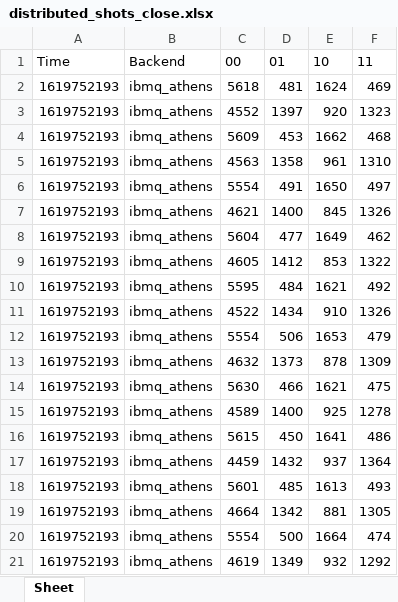
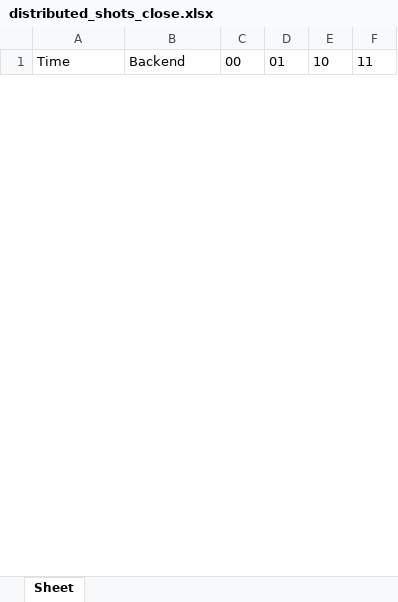
Before and after one commit to beaudoco/qiskit-shifting-simulator, an Excel workbook: distributed/distributed_shots_close.xlsx, sheet Sheet, drawn as a sheet; only a part is shown; values as stored, in another font and other column widths than the file's, no borders; removed rows and columns are numbered as before the commit, all else as after; the diff covers the shown part only; the diff names each change by its address in the sheet, - before the commit and + after, or states it on an @@ line.

```diff
--- a/distributed/distributed_shots_close.xlsx (sheet Sheet)
+++ b/distributed/distributed_shots_close.xlsx (sheet Sheet)
-row 2: 1619752193 | ibmq_athens | 5618 | 481 | 1624 | 469
-row 3: 1619752193 | ibmq_athens | 4552 | 1397 | 920 | 1323
-row 4: 1619752193 | ibmq_athens | 5609 | 453 | 1662 | 468
-row 5: 1619752193 | ibmq_athens | 4563 | 1358 | 961 | 1310
-row 6: 1619752193 | ibmq_athens | 5554 | 491 | 1650 | 497
-row 7: 1619752193 | ibmq_athens | 4621 | 1400 | 845 | 1326
-row 8: 1619752193 | ibmq_athens | 5604 | 477 | 1649 | 462
-row 9: 1619752193 | ibmq_athens | 4605 | 1412 | 853 | 1322
-row 10: 1619752193 | ibmq_athens | 5595 | 484 | 1621 | 492
-row 11: 1619752193 | ibmq_athens | 4522 | 1434 | 910 | 1326
-row 12: 1619752193 | ibmq_athens | 5554 | 506 | 1653 | 479
-row 13: 1619752193 | ibmq_athens | 4632 | 1373 | 878 | 1309
-row 14: 1619752193 | ibmq_athens | 5630 | 466 | 1621 | 475
-row 15: 1619752193 | ibmq_athens | 4589 | 1400 | 925 | 1278
-row 16: 1619752193 | ibmq_athens | 5615 | 450 | 1641 | 486
-row 17: 1619752193 | ibmq_athens | 4459 | 1432 | 937 | 1364
-row 18: 1619752193 | ibmq_athens | 5601 | 485 | 1613 | 493
-row 19: 1619752193 | ibmq_athens | 4664 | 1342 | 881 | 1305
-row 20: 1619752193 | ibmq_athens | 5554 | 500 | 1664 | 474
-row 21: 1619752193 | ibmq_athens | 4619 | 1349 | 932 | 1292
```
Also changed, not shown: 74 added rows and 54 removed rows elsewhere in this sheet, distributed/distributed_shots_far.xlsx, 5 other files.
